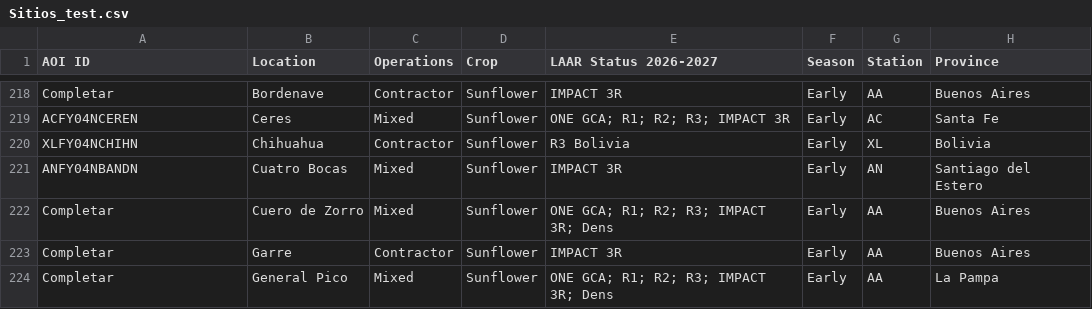
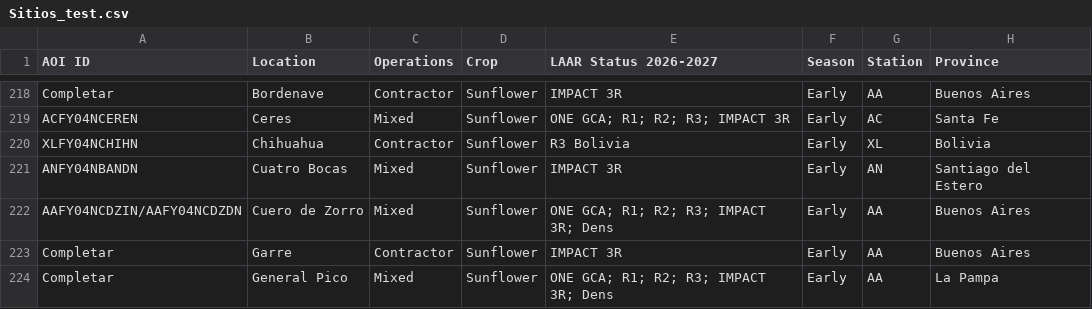
Before and after one commit to LAAR-TESTING-AR/field-trial-master-platform, a CSV file: Sitios_test.csv, drawn as a sheet; only a part is shown, gaps mark what is left out; the diff names each change by its address in the sheet, - before the commit and + after, or states it on an @@ line.

Commit message:
Actualizacion automatica de Sitios.csv desde SharePoint

```diff
--- a/Sitios_test.csv
+++ b/Sitios_test.csv
-A222 (AOI ID): Completar
+A222 (AOI ID): AAFY04NCDZIN/AAFY04NCDZDN
```
